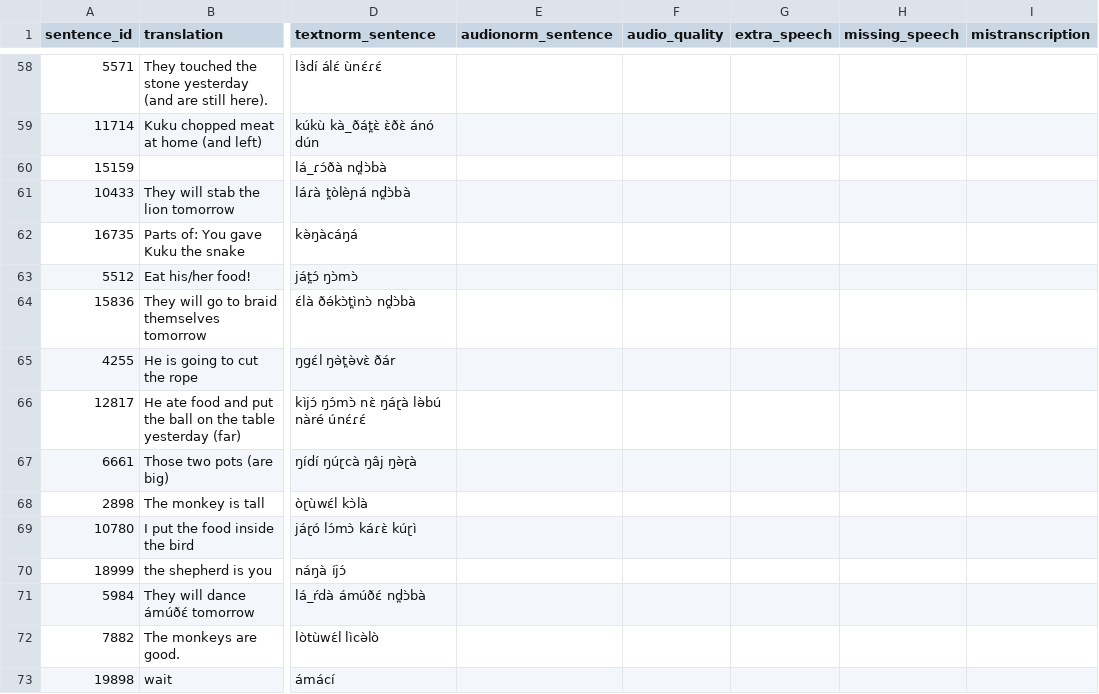
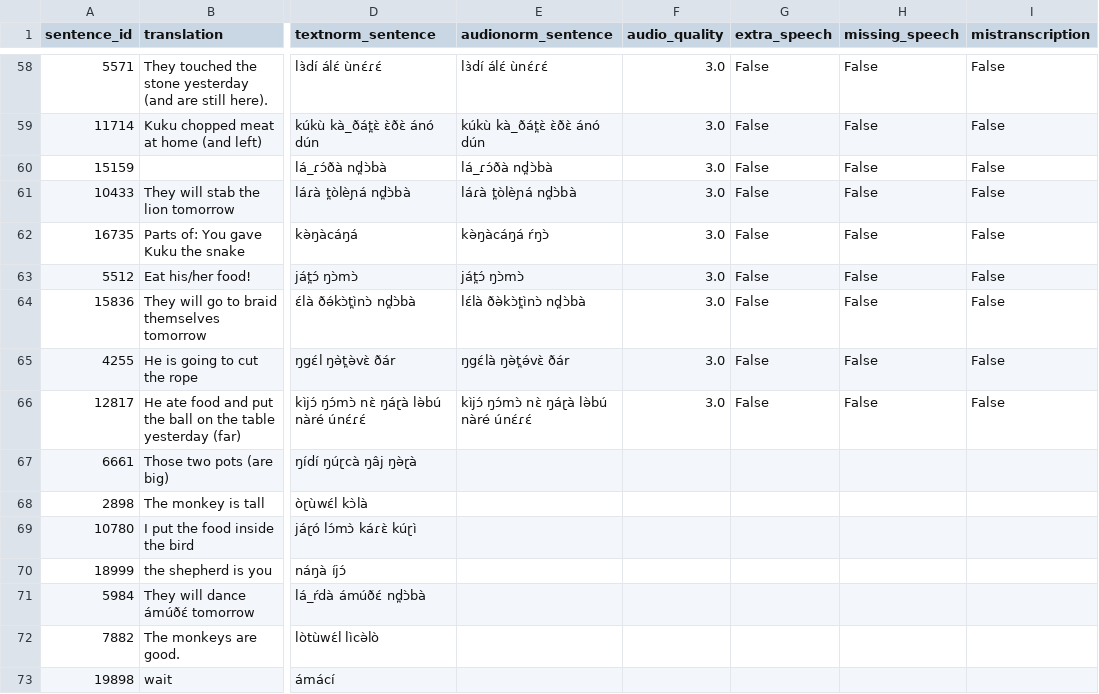
Before and after one commit to markjosims/tira_kws, a CSV file: data/labels/capstone/keyword_negatives.csv, drawn as a sheet; only a part is shown, gaps mark what is left out; the diff covers the shown part only; the diff names each change by its address in the sheet, - before the commit and + after, or states it on an @@ line.

Commit message:
WIP: validate negative sentences

```diff
--- a/data/labels/capstone/keyword_negatives.csv
+++ b/data/labels/capstone/keyword_negatives.csv
-E58 (audionorm_sentence): (empty)
+E58 (audionorm_sentence): lɜ̀dí álɛ́ ùnɛ́ɾɛ́
-F58:F66 (audio_quality): (empty)
+F58:F66 (audio_quality): 3.0
-G58:G66 (extra_speech): (empty)
+G58:G66 (extra_speech): False
-H58:H66 (missing_speech): (empty)
+H58:H66 (missing_speech): False
-I58:I66 (mistranscription): (empty)
+I58:I66 (mistranscription): False
-E59 (audionorm_sentence): (empty)
+E59 (audionorm_sentence): kúkù kà_ðát̪ɛ̀ ɛ̀ðɛ̀ ánó dún
-E60 (audionorm_sentence): (empty)
+E60 (audionorm_sentence): lá_ɾɔ́ðà nd̪ɔ̀bà
-E61 (audionorm_sentence): (empty)
+E61 (audionorm_sentence): láɾà t̪òlèɲá nd̪ɔ̀bà
-E62 (audionorm_sentence): (empty)
+E62 (audionorm_sentence): kə̀ŋàcáŋá ŕŋɔ̀
-E63 (audionorm_sentence): (empty)
+E63 (audionorm_sentence): ját̪ɔ́ ŋɔ̀mɔ̀
-E64 (audionorm_sentence): (empty)
+E64 (audionorm_sentence): lɛ́là ðə̀kɔ̀t̪ìnɔ̀ nd̪ɔ̀bà
-E65 (audionorm_sentence): (empty)
+E65 (audionorm_sentence): ŋgɛ́là ŋə̀t̪ə́vɛ̀ ðár
-E66 (audionorm_sentence): (empty)
+E66 (audionorm_sentence): kìjɔ́ ŋɔ́mɔ̀ nɛ̀ ŋáɽà lə̀bú nàré únɛ́ɾɛ́
```
Also changed, not shown: 130 edited cells elsewhere in this file.
